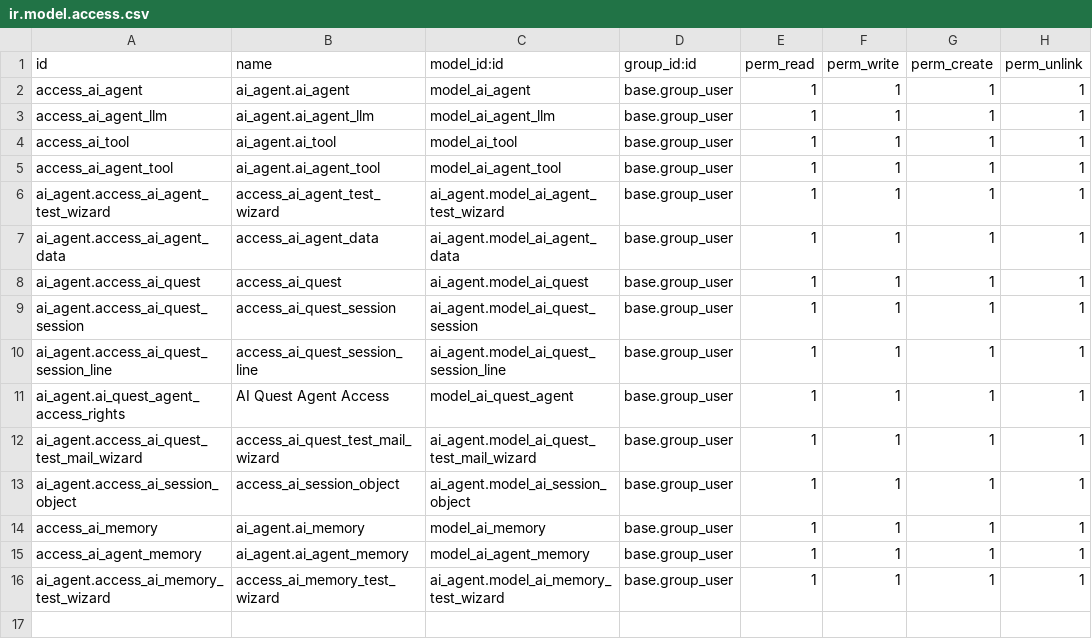
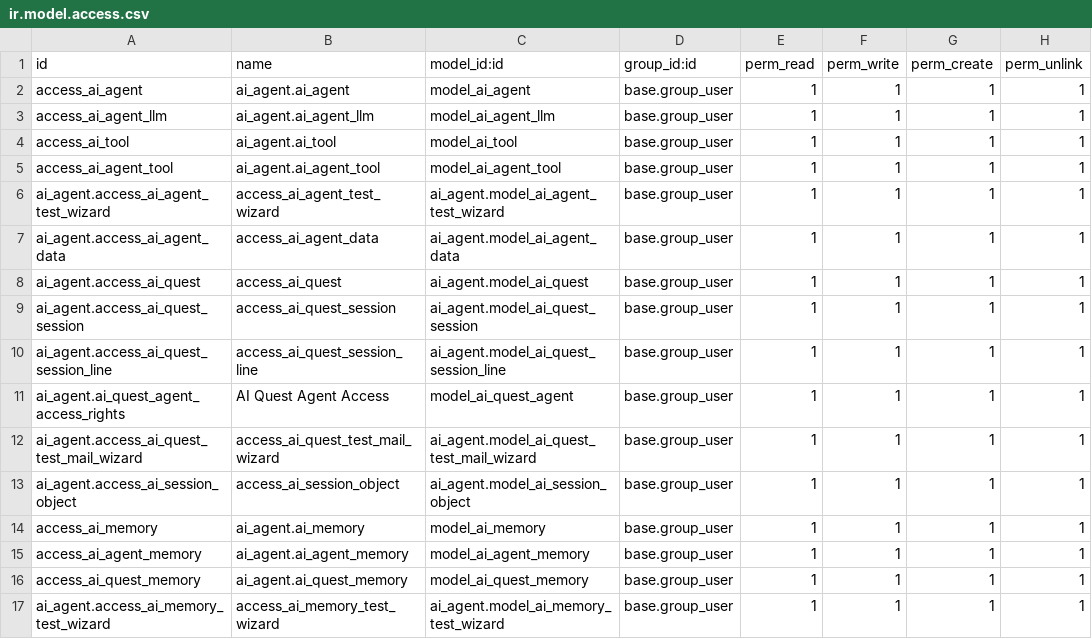
Before and after one commit to vertelab/odoo-ai, a CSV file: ai_agent/security/ir.model.access.csv, drawn as a sheet; the diff names each change by its address in the sheet, - before the commit and + after, or states it on an @@ line.

Commit message:
ai_agent: Added RAG for models and modulse

```diff
--- a/ai_agent/security/ir.model.access.csv
+++ b/ai_agent/security/ir.model.access.csv
+row 16: access_ai_quest_memory | ai_agent.ai_quest_memory | model_ai_quest_memory | base.group_user | 1 | 1 | 1 | 1
```
Also changed, not shown: 2 other files.
